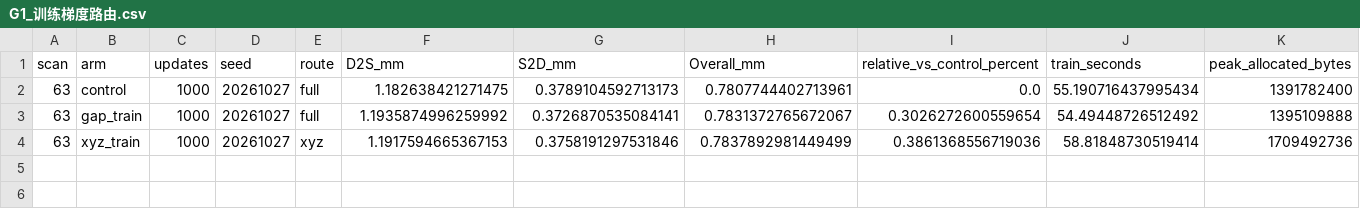
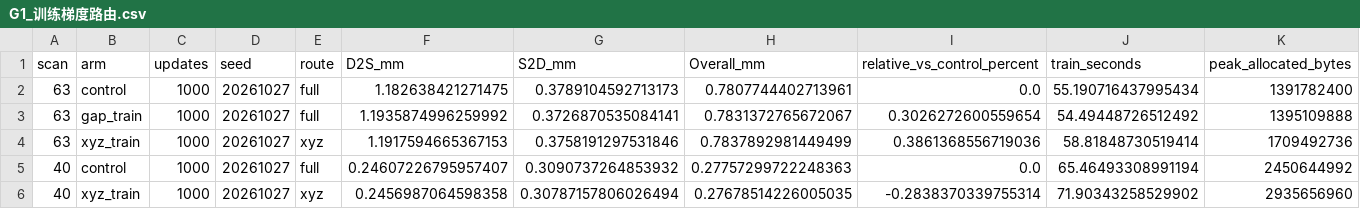
Before and after one commit to gfall-1407/GauDepth, a CSV file: 实验/03_高斯场层归属探索/G1_训练梯度路由.csv, drawn as a sheet; only a part is shown; rows hold the shown columns only; the diff names each change by its address in the sheet, - before the commit and + after, or states it on an @@ line.

Commit message:
research: retain two-scene route ablation and all negative fixed-mesh scoring seeds

```diff
--- a/实验/03_高斯场层归属探索/G1_训练梯度路由.csv
+++ b/实验/03_高斯场层归属探索/G1_训练梯度路由.csv
+row 5: 40 | control | 1000 | 20261027 | full | 0.24607226795957407 | 0.3090737264853932 | 0.27757299722248363 | 0.0 | 65.46493308991194 | 2450644992
+row 6: 40 | xyz_train | 1000 | 20261027 | xyz | 0.2456987064598358 | 0.30787157806026494 | 0.27678514226005035 | -0.2838370339755314 | 71.90343258529902 | 2935656960
```
Also changed, not shown: 1 other file.
